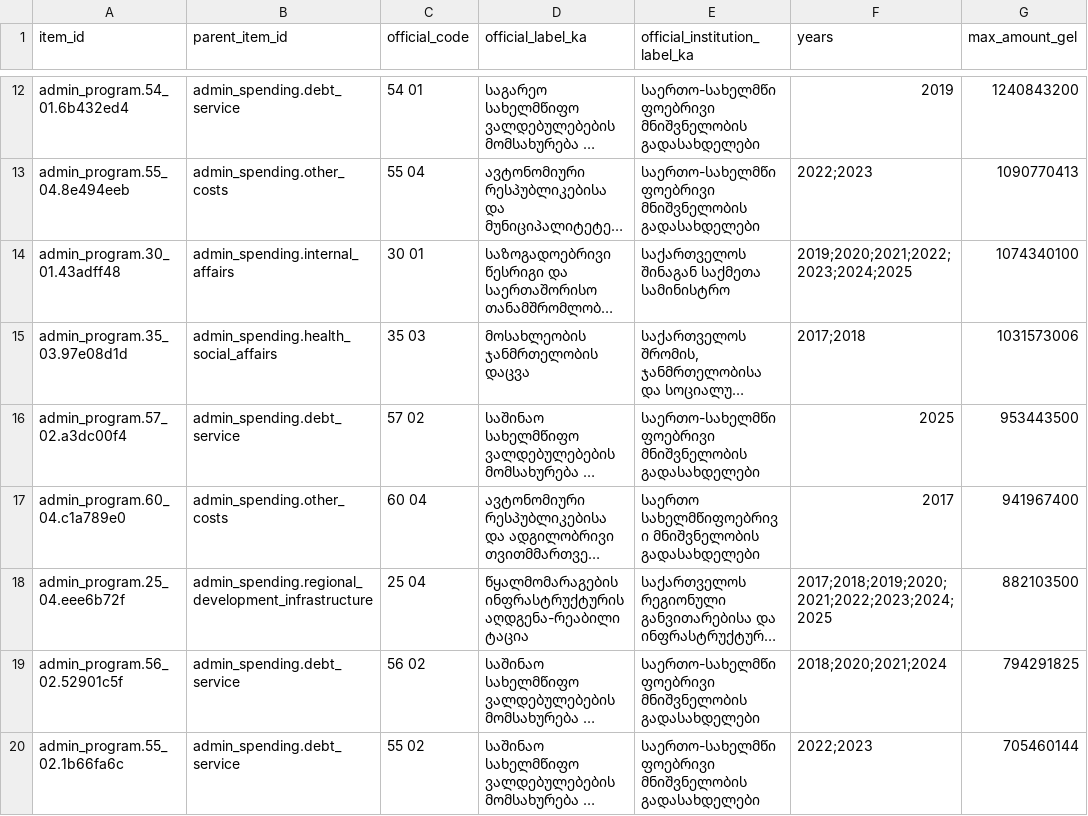
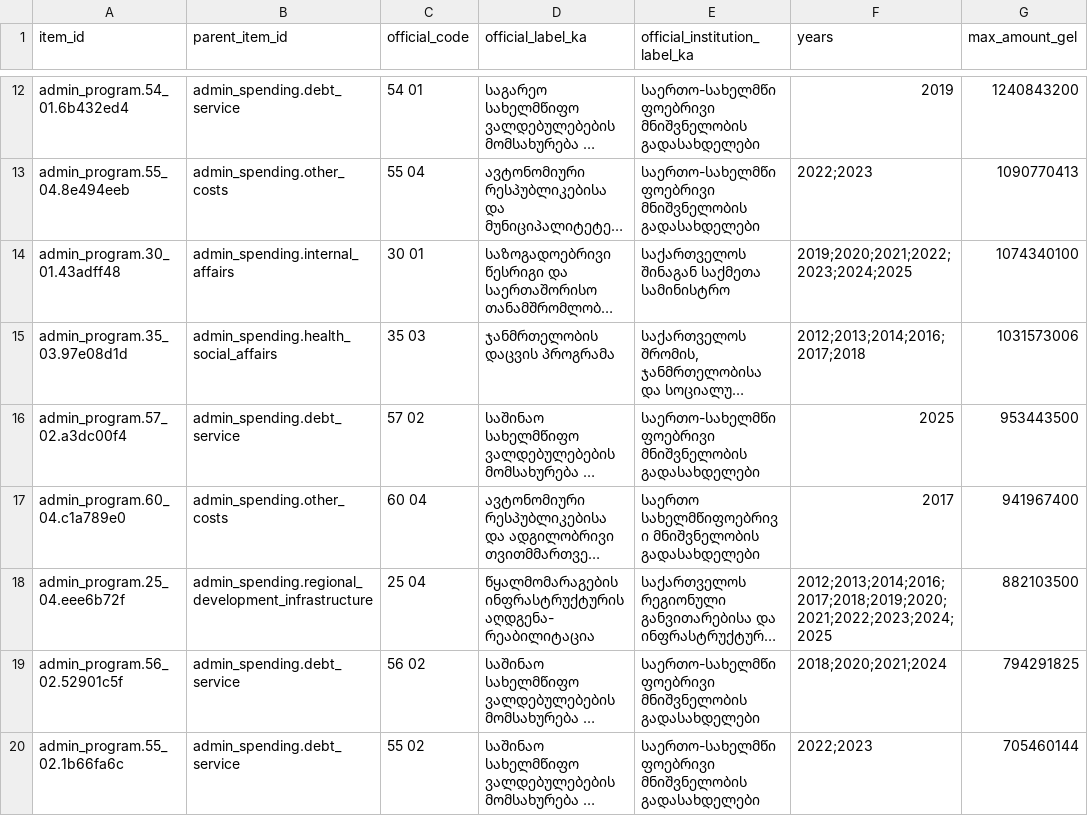
Before and after one commit to DuruMakh/geodata.ge, a CSV file: data/mappings/review/admin-spending-major-program-review-2004-2025.csv, drawn as a sheet; only a part is shown, gaps mark what is left out; long unchanged cells end in …; the diff covers the shown part only; the diff names each change by its address in the sheet, - before the commit and + after, or states it on an @@ line.

```diff
--- a/data/mappings/review/admin-spending-major-program-review-2004-2025.csv
+++ b/data/mappings/review/admin-spending-major-program-review-2004-2025.csv
-D15 (official_label_ka): მოსახლეობის ჯანმრთელობის დაცვა
+D15 (official_label_ka): ჯანმრთელობის დაცვის პროგრამა
-F15 (years): 2017;2018
+F15 (years): 2012;2013;2014;2016;2017;2018
-D18 (official_label_ka): წყალმომარაგების ინფრასტრუქტურის აღდგენა-რეაბილიტაცია
+D18 (official_label_ka): წყალმომარაგების ინფრასტრუქტურის აღდგენა- რეაბილიტაცია
-F18 (years): 2017;2018;2019;2020;2021;2022;2023;2024;2025
+F18 (years): 2012;2013;2014;2016;2017;2018;2019;2020;2021;2022;2023;2024;2025
```
Also changed, not shown: 1 added row, 1 removed row and 39 edited cells elsewhere in this file, data/sources/source-documents.csv, 34 other files.
